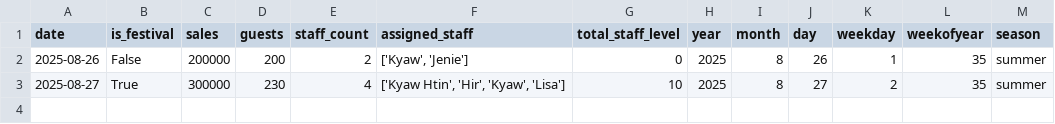
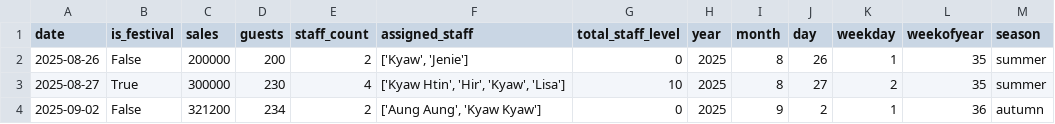
Before and after one commit to Kyawhtin21501/CCC_project, a CSV file: data/user_input.csv, drawn as a sheet.

```diff
--- a/data/user_input.csv
+++ b/data/user_input.csv
@@ -3 +3,2 @@ date,is_festival,sales,guests,staff_count,assigned_staff,total_staff_level,year,
 2025-08-27,True,300000,230,4,"['Kyaw Htin', 'Hir', 'Kyaw', 'Lisa']",10,2025,8,27,2,35,summer
+2025-09-02,False,321200,234,2,"['Aung Aung', 'Kyaw Kyaw']",0,2025,9,2,1,36,autumn
```
Also changed, not shown: data/staff_dataBase.csv, 8 other files.
